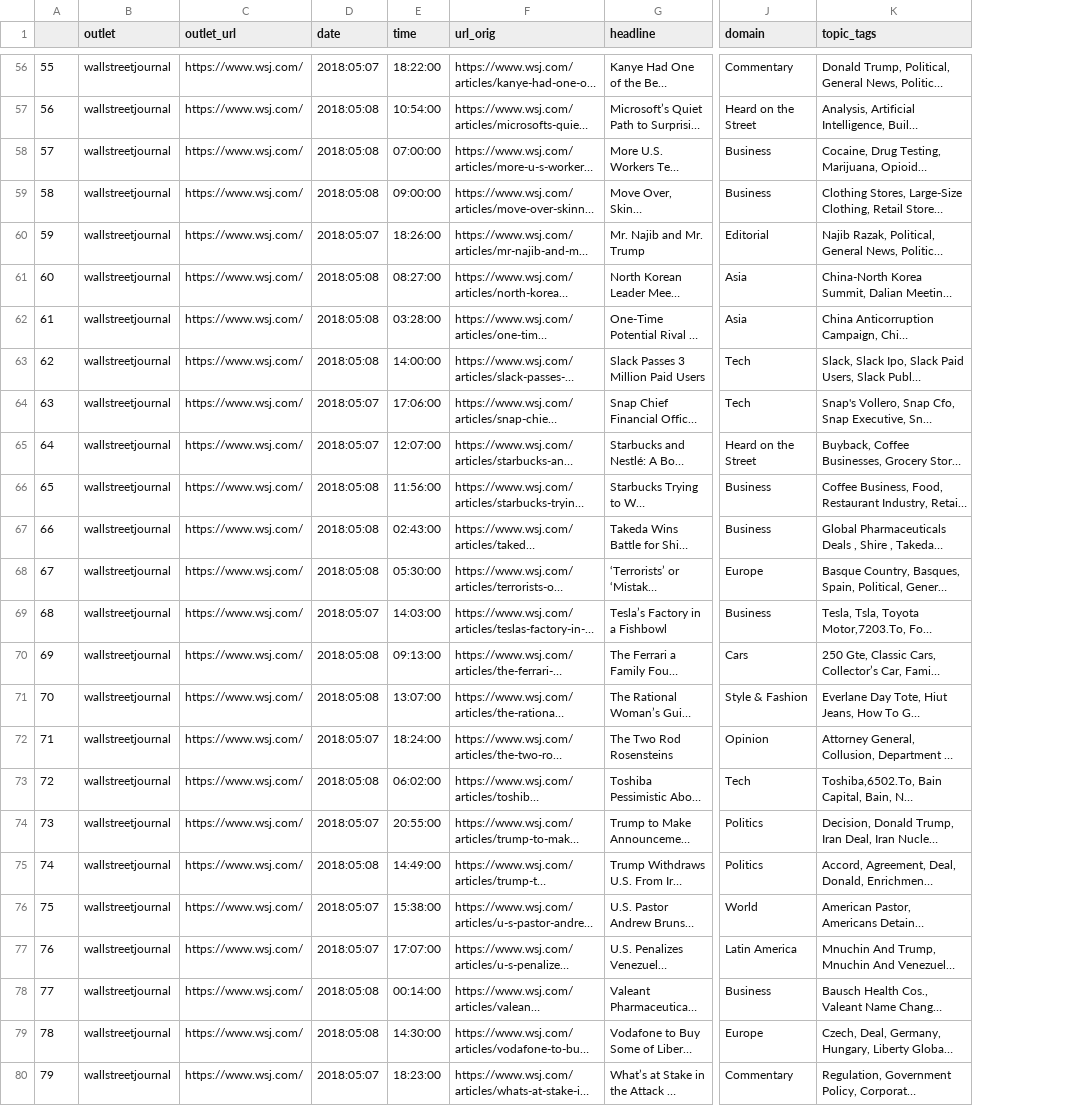
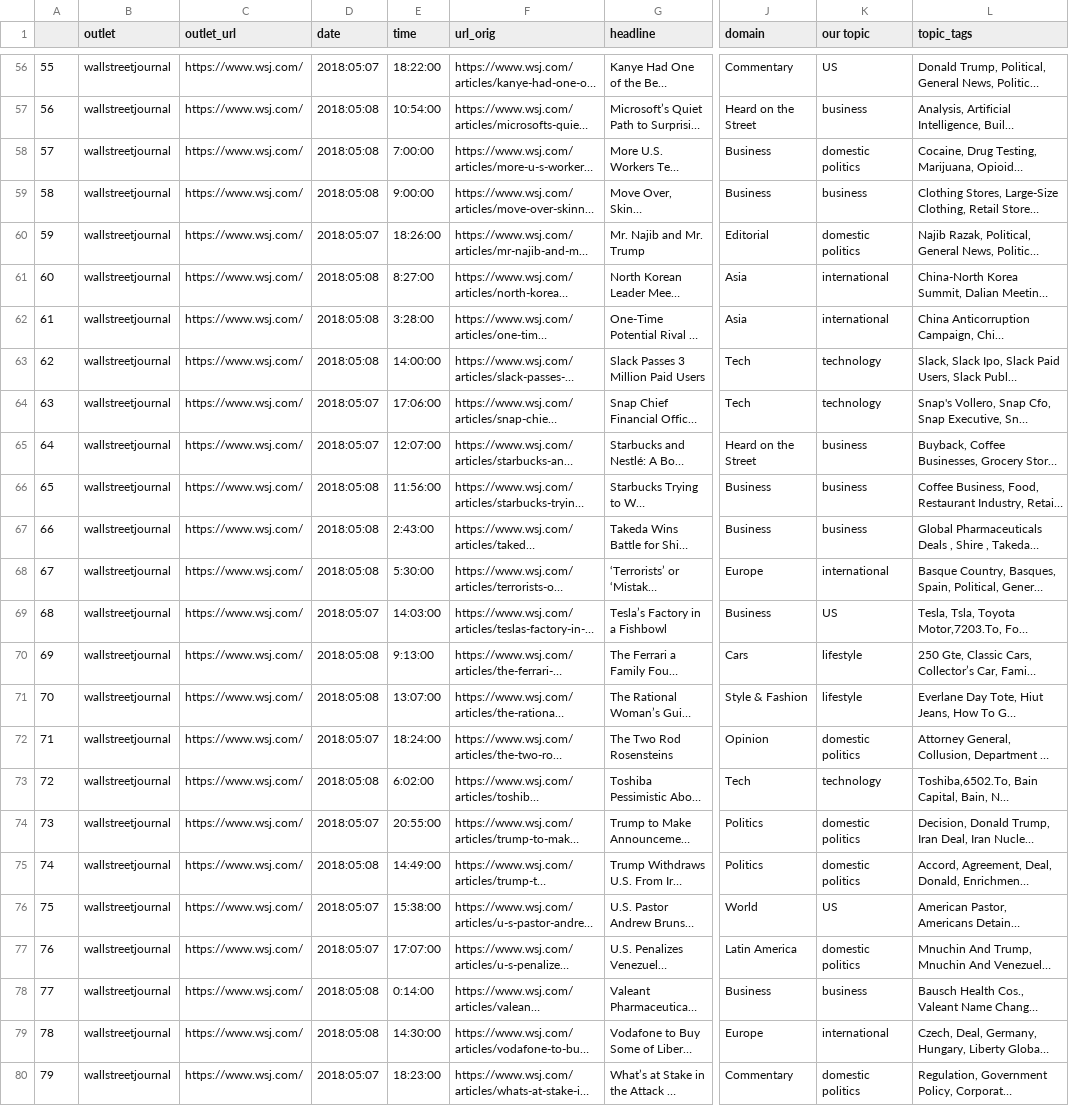
Before and after one commit to MarinaWyss/Hertie-ML-TADA-Project, a CSV file: wsjBaseline.csv, drawn as a sheet; only a part is shown, gaps mark what is left out; long unchanged cells end in …; the diff covers the shown part only; the diff names each change by its address in the sheet, - before the commit and + after, or states it on an @@ line.

Commit message:
added topic tags

```diff
--- a/wsjBaseline.csv
+++ b/wsjBaseline.csv
+column K (our topic), rows 56-80: US | business | domestic politics | business | domestic politics | international | international | technology | technology | business | business | business | international | US | lifestyle | lifestyle | domestic politics | technology | domestic politics | domestic politics | US | domestic politics | business | international | domestic politics
-E58 (time): 07:00:00
+E58 (time): 7:00:00
-E59 (time): 09:00:00
+E59 (time): 9:00:00
-E61 (time): 08:27:00
+E61 (time): 8:27:00
-E62 (time): 03:28:00
+E62 (time): 3:28:00
-E67 (time): 02:43:00
+E67 (time): 2:43:00
-E68 (time): 05:30:00
+E68 (time): 5:30:00
-E70 (time): 09:13:00
+E70 (time): 9:13:00
-E73 (time): 06:02:00
+E73 (time): 6:02:00
-E78 (time): 00:14:00
+E78 (time): 0:14:00
```
Also changed, not shown: 30 edited cells elsewhere in this file.
